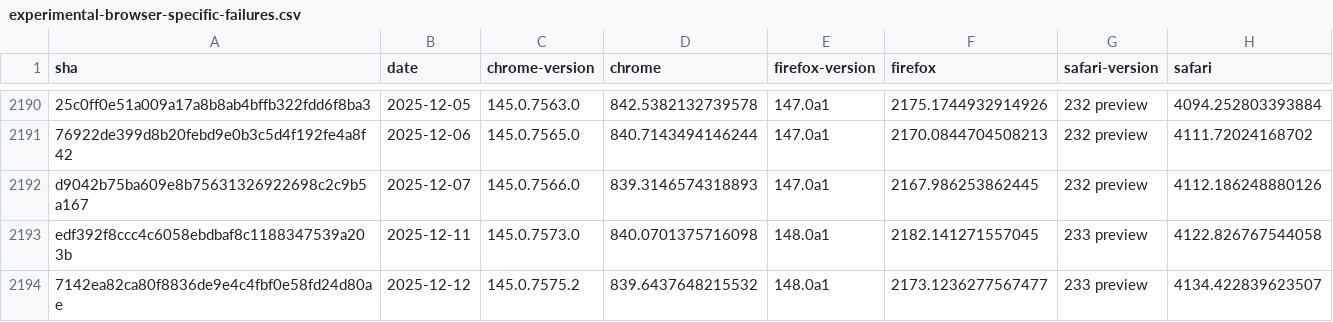
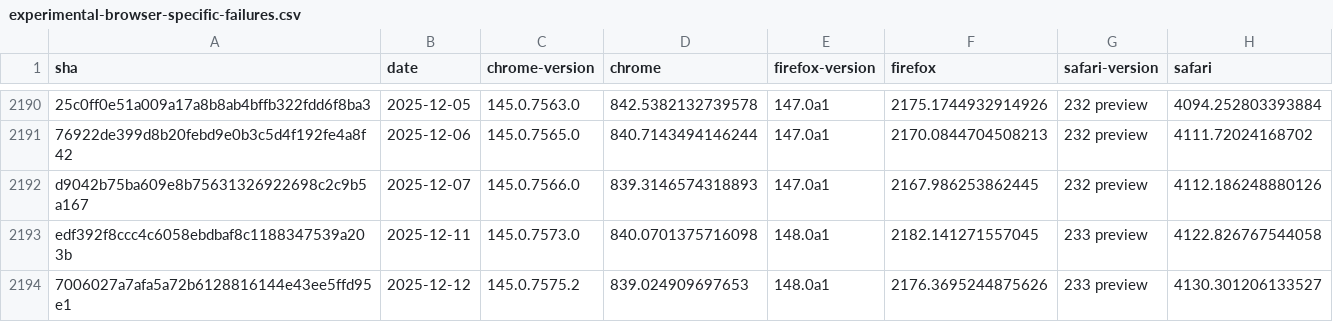
Before and after one commit to cauut121997-create/results-analysis, a CSV file: data/experimental-browser-specific-failures.csv, drawn as a sheet; only a part is shown, gaps mark what is left out.

```diff
--- a/data/experimental-browser-specific-failures.csv
+++ b/data/experimental-browser-specific-failures.csv
@@ -2193,2 +2193,2 @@ d9042b75ba609e8b75631326922698c2c9b5a167,2025-12-07,145.0.7566.0,839.31465743188
 edf392f8ccc4c6058ebdbaf8c1188347539a203b,2025-12-11,145.0.7573.0,840.0701375716098,148.0a1,2182.141271557045,233 preview,4122.826767544058
-7142ea82ca80f8836de9e4c4fbf0e58fd24d80ae,2025-12-12,145.0.7575.2,839.6437648215532,148.0a1,2173.1236277567477,233 preview,4134.422839623507
+7006027a7afa5a72b6128816144e43ee5ffd95e1,2025-12-12,145.0.7575.2,839.024909697653,148.0a1,2176.3695244875626,233 preview,4130.301206133527
```
Also changed, not shown: data/interop-2025/interop-2025-experimental-v2.csv.
